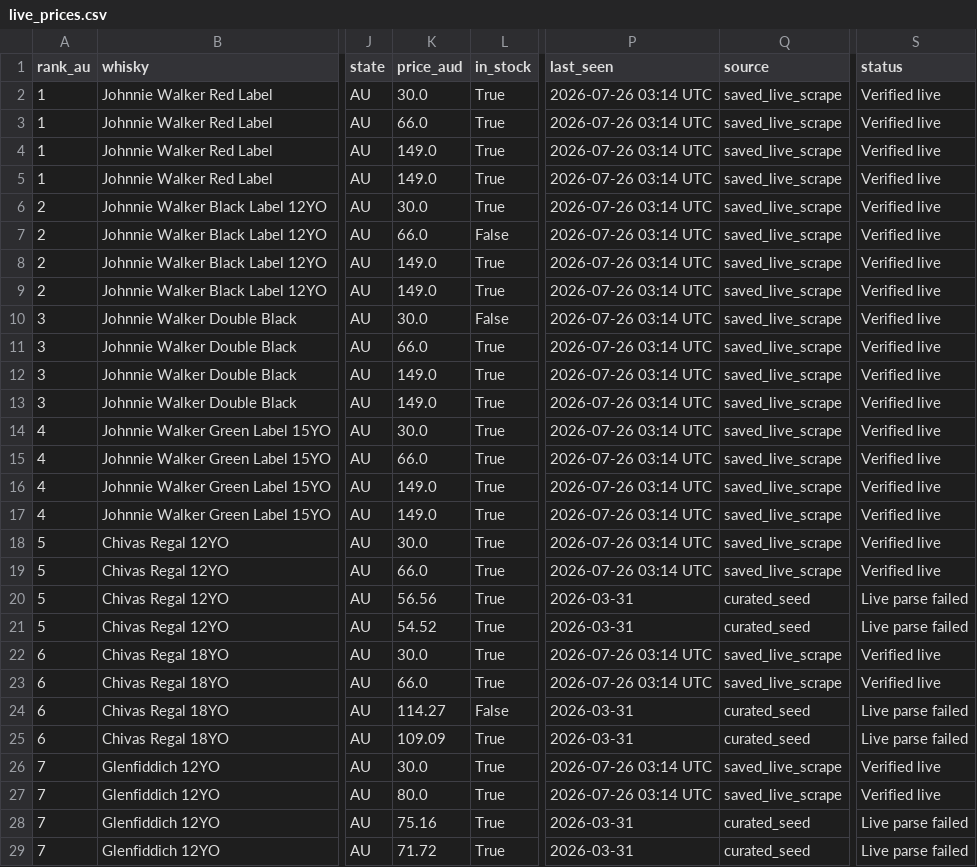
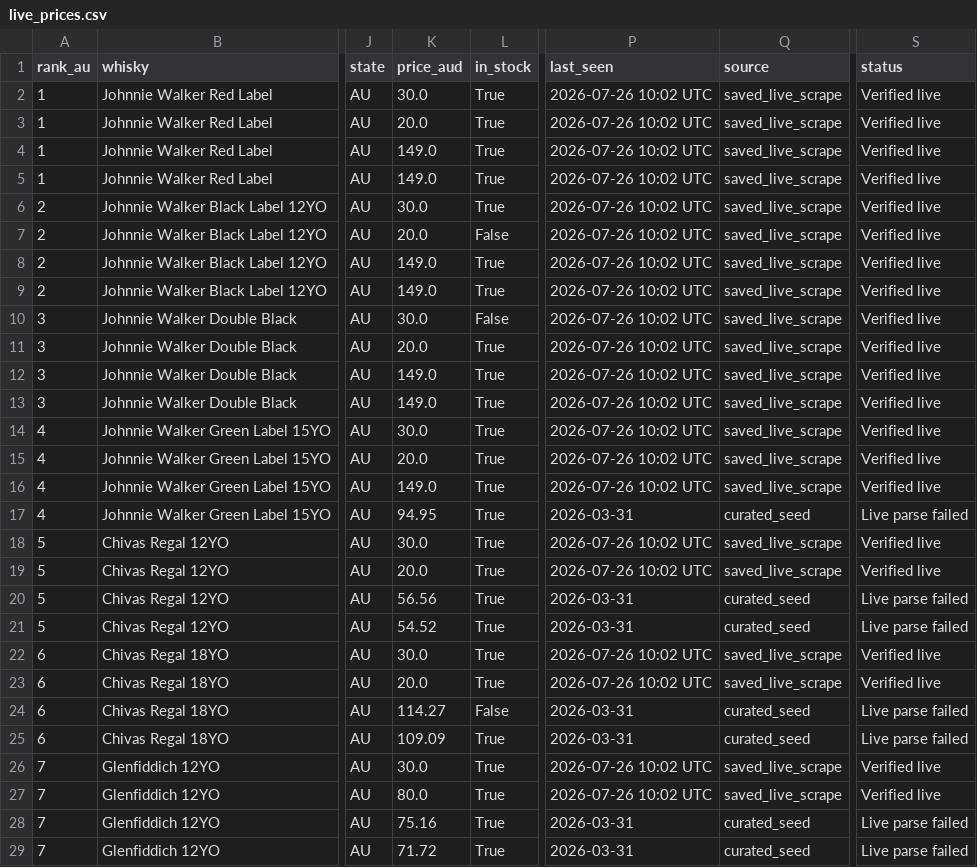
Before and after one commit to addy249/boozedeals, a CSV file: data/live_prices.csv, drawn as a sheet; only a part is shown, gaps mark what is left out; the diff covers the shown part only; the diff names each change by its address in the sheet, - before the commit and + after, or states it on an @@ line.

```diff
--- a/data/live_prices.csv
+++ b/data/live_prices.csv
-P2:P16 (last_seen): 2026-07-26 03:14 UTC
+P2:P16 (last_seen): 2026-07-26 10:02 UTC
-K3 (price_aud): 66.0
+K3 (price_aud): 20.0
-K7 (price_aud): 66.0
+K7 (price_aud): 20.0
-K11 (price_aud): 66.0
+K11 (price_aud): 20.0
-K15 (price_aud): 66.0
+K15 (price_aud): 20.0
-K17 (price_aud): 149.0
+K17 (price_aud): 94.95
-P17 (last_seen): 2026-07-26 03:14 UTC
+P17 (last_seen): 2026-03-31
-Q17 (source): saved_live_scrape
+Q17 (source): curated_seed
-S17 (status): Verified live
+S17 (status): Live parse failed
-P18:P19 (last_seen): 2026-07-26 03:14 UTC
+P18:P19 (last_seen): 2026-07-26 10:02 UTC
-K19 (price_aud): 66.0
+K19 (price_aud): 20.0
-P22:P23 (last_seen): 2026-07-26 03:14 UTC
+P22:P23 (last_seen): 2026-07-26 10:02 UTC
-K23 (price_aud): 66.0
+K23 (price_aud): 20.0
-P26:P27 (last_seen): 2026-07-26 03:14 UTC
+P26:P27 (last_seen): 2026-07-26 10:02 UTC
```
Also changed, not shown: 129 edited cells elsewhere in this file.
